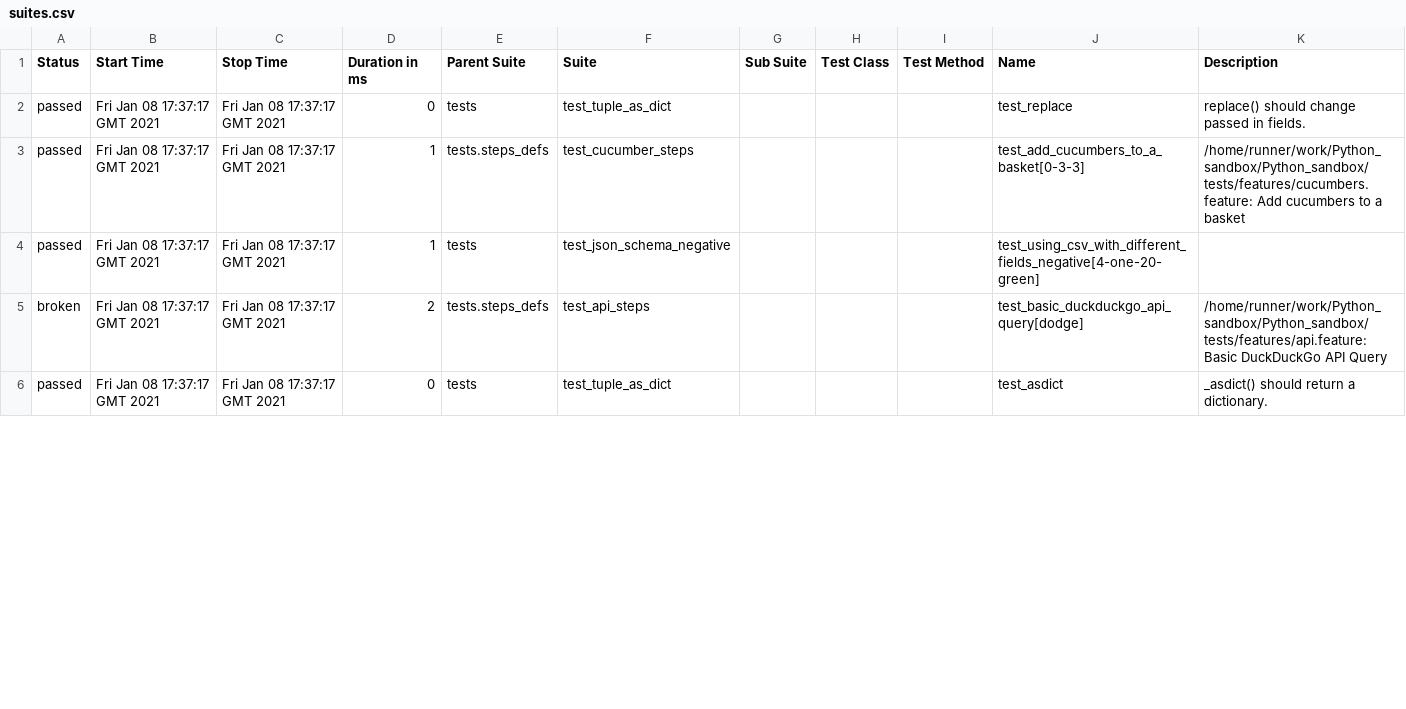
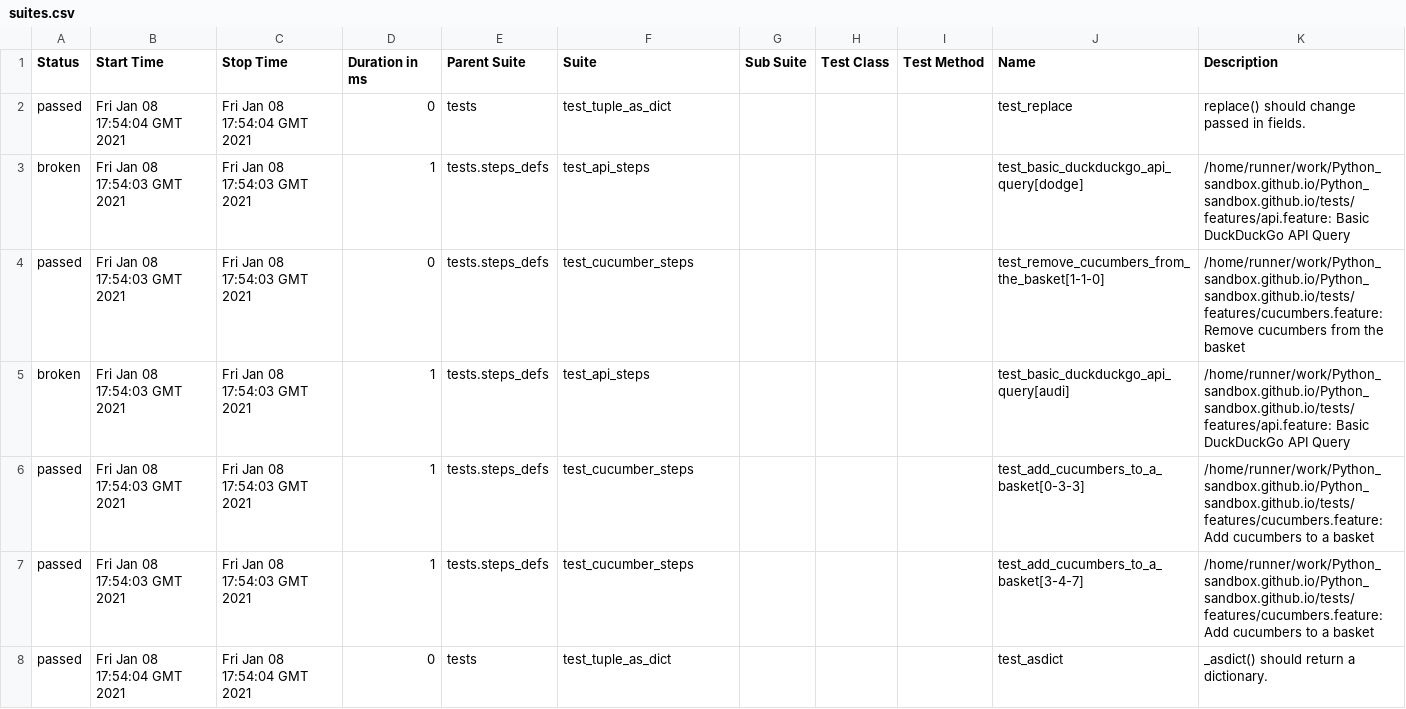
Before and after one commit to 77ripdrive/Python_sandbox.github.io, a CSV file: 16/data/suites.csv, drawn as a sheet; only a part is shown; the diff covers the shown part only.

```diff
--- a/16/data/suites.csv
+++ b/16/data/suites.csv
@@ -1,6 +1,8 @@
 "Status","Start Time","Stop Time","Duration in ms","Parent Suite","Suite","Sub Suite","Test Class","Test Method","Name","Description"
-"passed","Fri Jan 08 17:37:17 GMT 2021","Fri Jan 08 17:37:17 GMT 2021","0","tests","test_tuple_as_dict","","","","test_replace","replace() should change passed in fields."
-"passed","Fri Jan 08 17:37:17 GMT 2021","Fri Jan 08 17:37:17 GMT 2021","1","tests.steps_defs","test_cucumber_steps","","","","test_add_cucumbers_to_a_basket[0-3-3]","/home/runner/work/Python_sandbox/Python_sandbox/tests/features/cucumbers.feature: Add cucumbers to a basket"
-"passed","Fri Jan 08 17:37:17 GMT 2021","Fri Jan 08 17:37:17 GMT 2021","1","tests","test_json_schema_negative","","","","test_using_csv_with_different_fields_negative[4-one-20-green]",""
-"broken","Fri Jan 08 17:37:17 GMT 2021","Fri Jan 08 17:37:17 GMT 2021","2","tests.steps_defs","test_api_steps","","","","test_basic_duckduckgo_api_query[dodge]","/home/runner/work/Python_sandbox/Python_sandbox/tests/features/api.feature: Basic DuckDuckGo API Query"
-"passed","Fri Jan 08 17:37:17 GMT 2021","Fri Jan 08 17:37:17 GMT 2021","0","tests","test_tuple_as_dict","","","","test_asdict","_asdict() should return a dictionary."
+"passed","Fri Jan 08 17:54:04 GMT 2021","Fri Jan 08 17:54:04 GMT 2021","0","tests","test_tuple_as_dict","","","","test_replace","replace() should change passed in fields."
+"broken","Fri Jan 08 17:54:03 GMT 2021","Fri Jan 08 17:54:03 GMT 2021","1","tests.steps_defs","test_api_steps","","","","test_basic_duckduckgo_api_query[dodge]","/home/runner/work/Python_sandbox.github.io/Python_sandbox.github.io/tests/features/api.feature: Basic DuckDuckGo API Query"
+"passed","Fri Jan 08 17:54:03 GMT 2021","Fri Jan 08 17:54:03 GMT 2021","0","tests.steps_defs","test_cucumber_steps","","","","test_remove_cucumbers_from_the_basket[1-1-0]","/home/runner/work/Python_sandbox.github.io/Python_sandbox.github.io/tests/features/cucumbers.feature: Remove cucumbers from the basket"
+"broken","Fri Jan 08 17:54:03 GMT 2021","Fri Jan 08 17:54:03 GMT 2021","1","tests.steps_defs","test_api_steps","","","","test_basic_duckduckgo_api_query[audi]","/home/runner/work/Python_sandbox.github.io/Python_sandbox.github.io/tests/features/api.feature: Basic DuckDuckGo API Query"
+"passed","Fri Jan 08 17:54:03 GMT 2021","Fri Jan 08 17:54:03 GMT 2021","1","tests.steps_defs","test_cucumber_steps","","","","test_add_cucumbers_to_a_basket[0-3-3]","/home/runner/work/Python_sandbox.github.io/Python_sandbox.github.io/tests/features/cucumbers.feature: Add cucumbers to a basket"
+"passed","Fri Jan 08 17:54:03 GMT 2021","Fri Jan 08 17:54:03 GMT 2021","1","tests.steps_defs","test_cucumber_steps","","","","test_add_cucumbers_to_a_basket[3-4-7]","/home/runner/work/Python_sandbox.github.io/Python_sandbox.github.io/tests/features/cucumbers.feature: Add cucumbers to a basket"
+"passed","Fri Jan 08 17:54:04 GMT 2021","Fri Jan 08 17:54:04 GMT 2021","0","tests","test_tuple_as_dict","","","","test_asdict","_asdict() should return a dictionary."
```
Also changed, not shown: 3 added rows, 5 removed rows and 35 edited cells elsewhere in this file, 50 other files.
